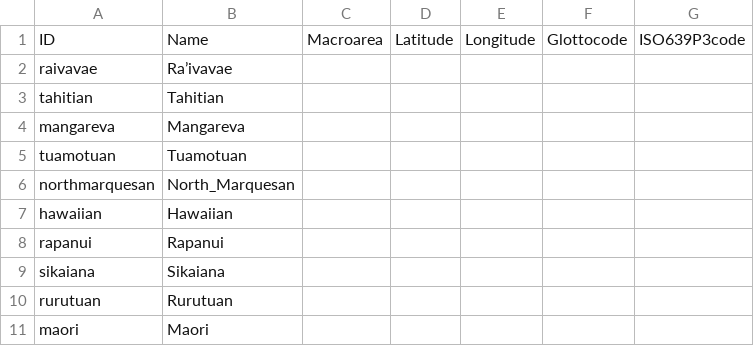
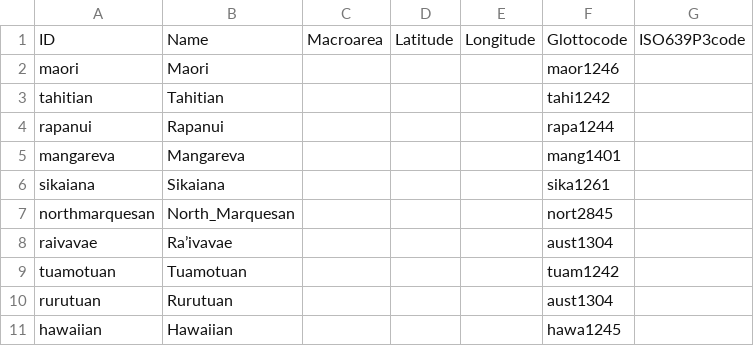
Before and after one commit to lingpy/lingpy-tutorial, a CSV file: cldf/languages.csv, drawn as a sheet.

```diff
--- a/cldf/languages.csv
+++ b/cldf/languages.csv
@@ -1,11 +1,11 @@
 ID,Name,Macroarea,Latitude,Longitude,Glottocode,ISO639P3code
-raivavae,Ra’ivavae,,,,,
-tahitian,Tahitian,,,,,
-mangareva,Mangareva,,,,,
-tuamotuan,Tuamotuan,,,,,
-northmarquesan,North_Marquesan,,,,,
-hawaiian,Hawaiian,,,,,
-rapanui,Rapanui,,,,,
-sikaiana,Sikaiana,,,,,
-rurutuan,Rurutuan,,,,,
-maori,Maori,,,,,
+maori,Maori,,,,maor1246,
+tahitian,Tahitian,,,,tahi1242,
+rapanui,Rapanui,,,,rapa1244,
+mangareva,Mangareva,,,,mang1401,
+sikaiana,Sikaiana,,,,sika1261,
+northmarquesan,North_Marquesan,,,,nort2845,
+raivavae,Ra’ivavae,,,,aust1304,
+tuamotuan,Tuamotuan,,,,tuam1242,
+rurutuan,Rurutuan,,,,aust1304,
+hawaiian,Hawaiian,,,,hawa1245,
```
Also changed, not shown: cldf/cognates.csv, cldf/forms.csv, 9 other files.
